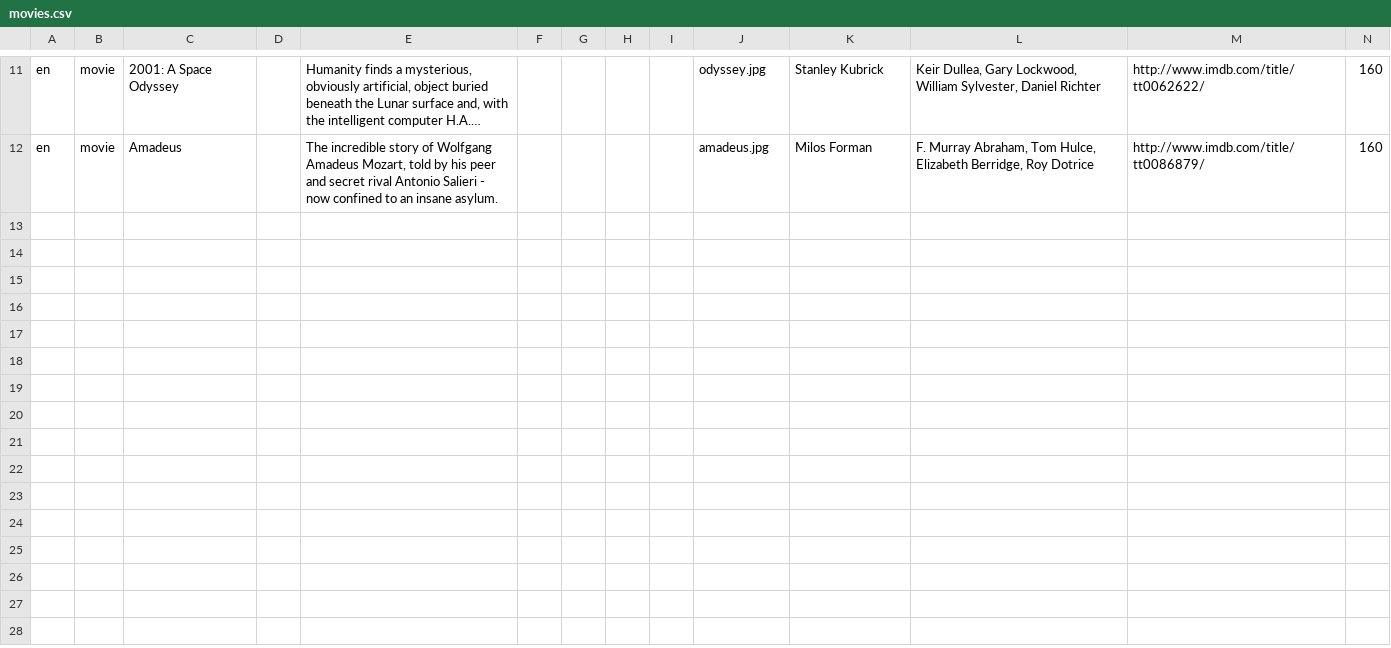
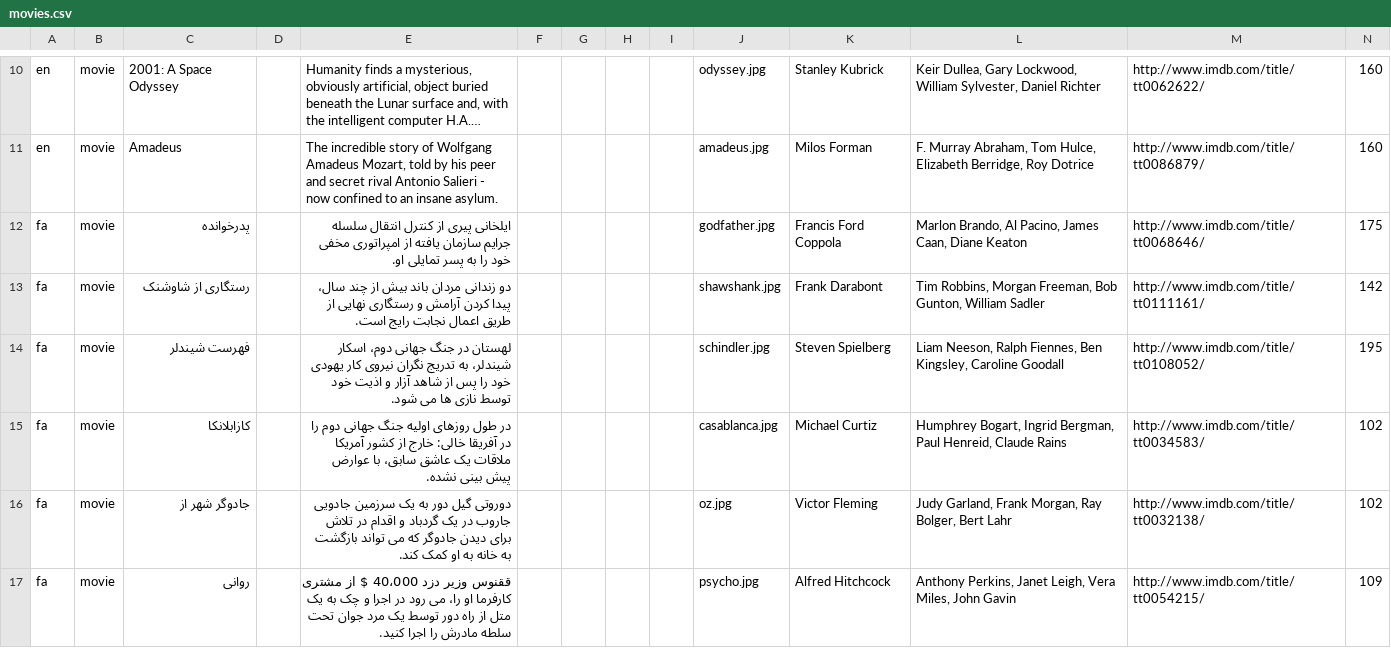
Before and after one commit to Cvetk0/XmlTvGen, a CSV file: data/movies.csv, drawn as a sheet; only a part is shown, gaps mark what is left out; long unchanged cells end in …; the diff covers the shown part only; the diff names each change by its address in the sheet, - before the commit and + after, or states it on an @@ line.

```diff
--- a/data/movies.csv
+++ b/data/movies.csv
+row 12: fa | movie | پدرخوانده |  | ایلخانی پیری از کنترل انتقال سلسله جرایم سازمان یافته از امپراتوری مخفی خود را به پسر تمایلی او. |  |  |  |  | godfather.jpg | Francis Ford Coppola | Marlon Brando, Al Pacino, James Caan, Diane Keaton | http://www.imdb.com/title/tt0068646/ | 175
+row 13: fa | movie | رستگاری از شاوشنک |  | دو زندانی مردان باند بیش از چند سال، پیدا کردن آرامش و رستگاری نهایی از طریق اعمال نجابت رایج است. |  |  |  |  | shawshank.jpg | Frank Darabont | Tim Robbins, Morgan Freeman, Bob Gunton, William Sadler | http://www.imdb.com/title/tt0111161/ | 142
+row 14: fa | movie | فهرست شیندلر |  | لهستان در جنگ جهانی دوم، اسکار شیندلر، به تدریج نگران نیروی کار یهودی خود را پس از شاهد آزار و اذیت خود توسط نازی ها می شود. |  |  |  |  | schindler.jpg | Steven Spielberg | Liam Neeson, Ralph Fiennes, Ben Kingsley, Caroline Goodall | http://www.imdb.com/title/tt0108052/ | 195
+row 15: fa | movie | کازابلانکا |  | در طول روزهای اولیه جنگ جهانی دوم را در آفریقا خالی: خارج از کشور آمریکا ملاقات یک عاشق سابق، با عوارض پیش بینی نشده. |  |  |  |  | casablanca.jpg | Michael Curtiz | Humphrey Bogart, Ingrid Bergman, Paul Henreid, Claude Rains | http://www.imdb.com/title/tt0034583/ | 102
+row 16: fa | movie | جادوگر شهر از |  | دوروتی گیل دور به یک سرزمین جادویی جاروب در یک گردباد و اقدام در تلاش برای دیدن جادوگر که می تواند بازگشت به خانه به او کمک کند. |  |  |  |  | oz.jpg | Victor Fleming | Judy Garland, Frank Morgan, Ray Bolger, Bert Lahr | http://www.imdb.com/title/tt0032138/ | 102
+row 17: fa | movie | روانی |  | ققنوس وزیر دزد 40،000 $ از مشتری کارفرما او را، می رود در اجرا و چک به یک متل از راه دور توسط یک مرد جوان تحت سلطه مادرش را اجرا کنید. |  |  |  |  | psycho.jpg | Alfred Hitchcock | Anthony Perkins, Janet Leigh, Vera Miles, John Gavin | http://www.imdb.com/title/tt0054215/ | 109
```
Also changed, not shown: 5 added rows and 1 removed row elsewhere in this file, 3 other files.
